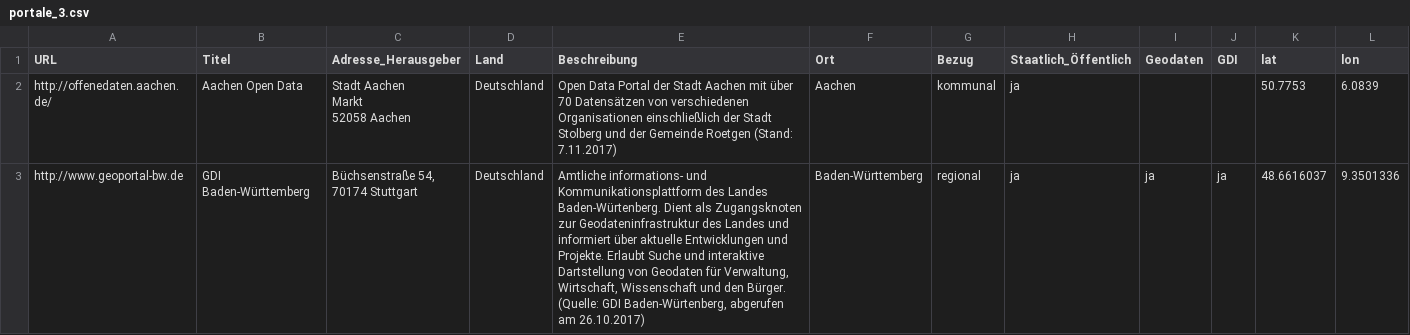
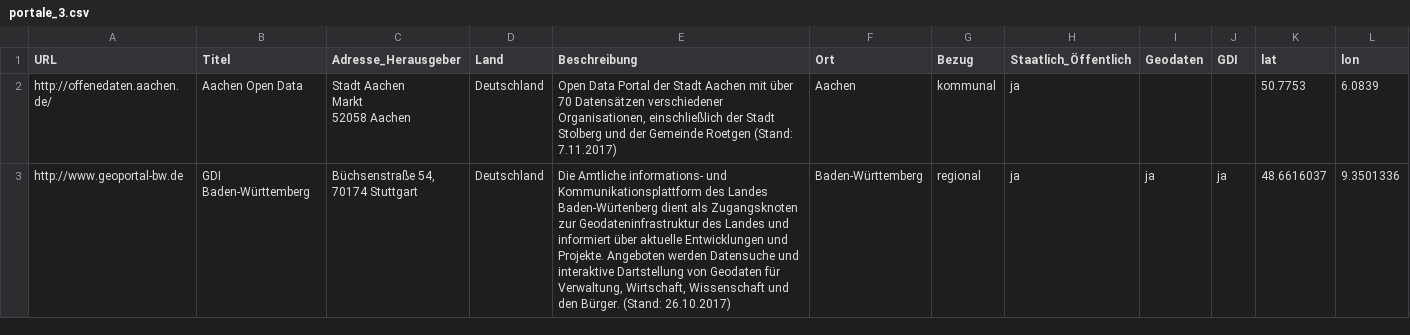
Before and after one commit to opengeoedu/opengeoedu.github.io, a CSV file: data/portale_3.csv, drawn as a sheet; only a part is shown; the diff covers the shown part only.

```diff
--- a/data/portale_3.csv
+++ b/data/portale_3.csv
@@ -1,6 +1,6 @@
 URL,Titel,Adresse_Herausgeber,Land,Beschreibung,Ort,Bezug,Staatlich_Öffentlich,Geodaten,GDI,lat,lon
-http://offenedaten.aachen.de/,Aachen Open Data,"Stadt Aachen
-Markt
-52058 Aachen",Deutschland,Open Data Portal der Stadt Aachen mit über 70 Datensätzen von verschiedenen Organisationen einschließlich der Stadt Stolberg und der Gemeinde Roetgen (Stand: 7.11.2017),Aachen,kommunal,ja,,,50.7753,6.0839
-http://www.geoportal-bw.de,GDI Baden-Württemberg,"Büchsenstraße 54,
-70174 Stuttgart",Deutschland,"Amtliche informations- und Kommunikationsplattform des Landes Baden-Würtenberg. Dient als Zugangsknoten zur Geodateninfrastruktur des Landes und informiert über aktuelle Entwicklungen und Projekte. Erlaubt Suche und interaktive Dartstellung von Geodaten für Verwaltung, Wirtschaft, Wissenschaft und den Bürger. (Quelle: GDI Baden-Würtenberg, abgerufen am 26.10.2017)",Baden-Württemberg,regional,ja,ja,ja,48.6616037,9.3501336
+http://offenedaten.aachen.de/,Aachen Open Data,"Stadt Aachen
+Markt
+52058 Aachen",Deutschland,"Open Data Portal der Stadt Aachen mit über 70 Datensätzen verschiedener Organisationen, einschließlich der Stadt Stolberg und der Gemeinde Roetgen (Stand: 7.11.2017)",Aachen,kommunal,ja,,,50.7753,6.0839
+http://www.geoportal-bw.de,GDI Baden-Württemberg,"Büchsenstraße 54,
+70174 Stuttgart",Deutschland,"Die Amtliche informations- und Kommunikationsplattform des Landes Baden-Würtenberg dient als Zugangsknoten zur Geodateninfrastruktur des Landes und informiert über aktuelle Entwicklungen und Projekte. Angeboten werden Datensuche und interaktive Dartstellung von Geodaten für Verwaltung, Wirtschaft, Wissenschaft und den Bürger. (Stand: 26.10.2017)",Baden-Württemberg,regional,ja,ja,ja,48.6616037,9.3501336
```
Also changed, not shown: 3 added rows, 2 removed rows and 62 edited cells elsewhere in this file.
